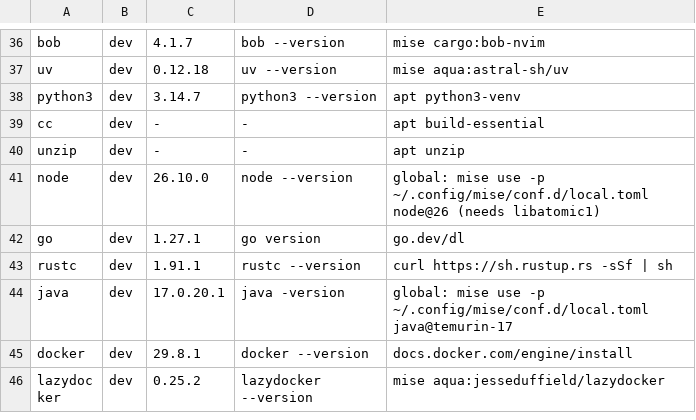
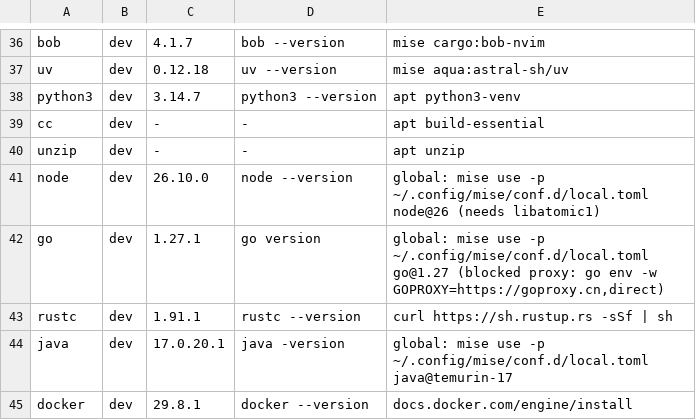
Before and after one commit to SappyJoy/dotfiles, a TSV file: home/dot_config/tools/tools.tsv, drawn as a sheet; only a part is shown, gaps mark what is left out; the shorter side is filled out with more unchanged rows.

```diff
--- a/home/dot_config/tools/tools.tsv
+++ b/home/dot_config/tools/tools.tsv
@@ -41,3 +41,3 @@ unzip	dev	-	-	apt unzip
 node	dev	26.10.0	node --version	global: mise use -p ~/.config/mise/conf.d/local.toml node@26 (needs libatomic1)
-go	dev	1.27.1	go version	go.dev/dl
+go	dev	1.27.1	go version	global: mise use -p ~/.config/mise/conf.d/local.toml go@1.27 (blocked proxy: go env -w GOPROXY=https://goproxy.cn,direct)
 rustc	dev	1.91.1	rustc --version	curl https://sh.rustup.rs -sSf | sh
```
